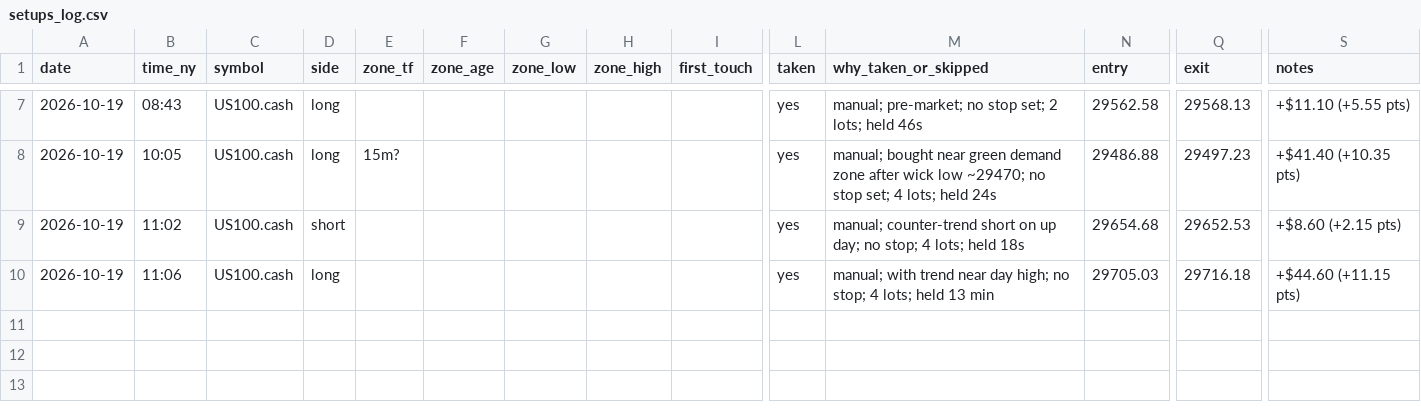
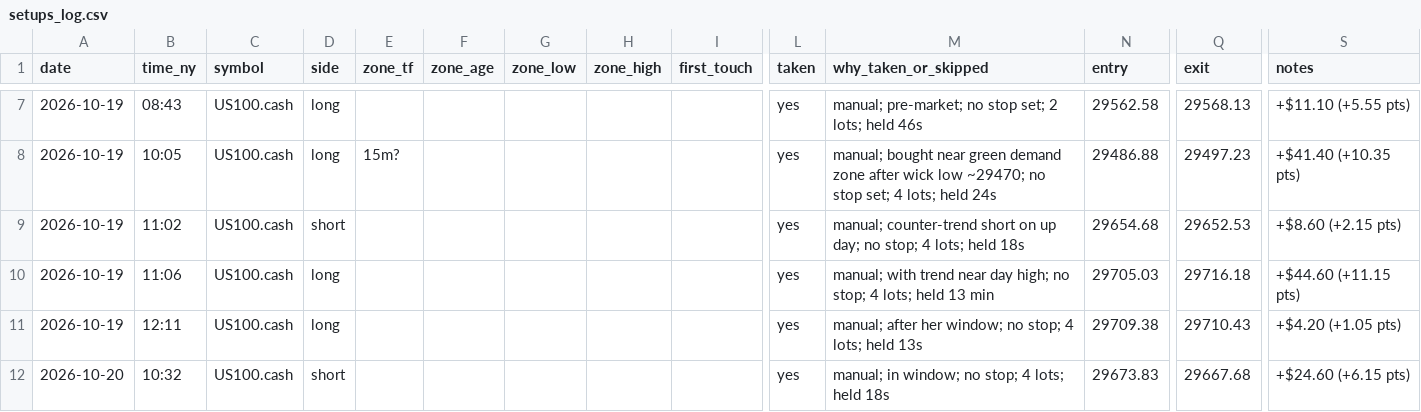
Before and after one commit to TinoSea/orb-bot, a CSV file: research/journal/setups_log.csv, drawn as a sheet; only a part is shown, gaps mark what is left out; rows hold the shown columns only; the diff names each change by its address in the sheet, - before the commit and + after, or states it on an @@ line.

```diff
--- a/research/journal/setups_log.csv
+++ b/research/journal/setups_log.csv
+row 11: 2026-10-19 | 12:11 | US100.cash | long |  |  |  |  |  | yes | manual; after her window; no stop; 4 lots; held 13s | 29709.38 | 29710.43 | +$4.20 (+1.05 pts)
+row 12: 2026-10-20 | 10:32 | US100.cash | short |  |  |  |  |  | yes | manual; in window; no stop; 4 lots; held 18s | 29673.83 | 29667.68 | +$24.60 (+6.15 pts)
```
